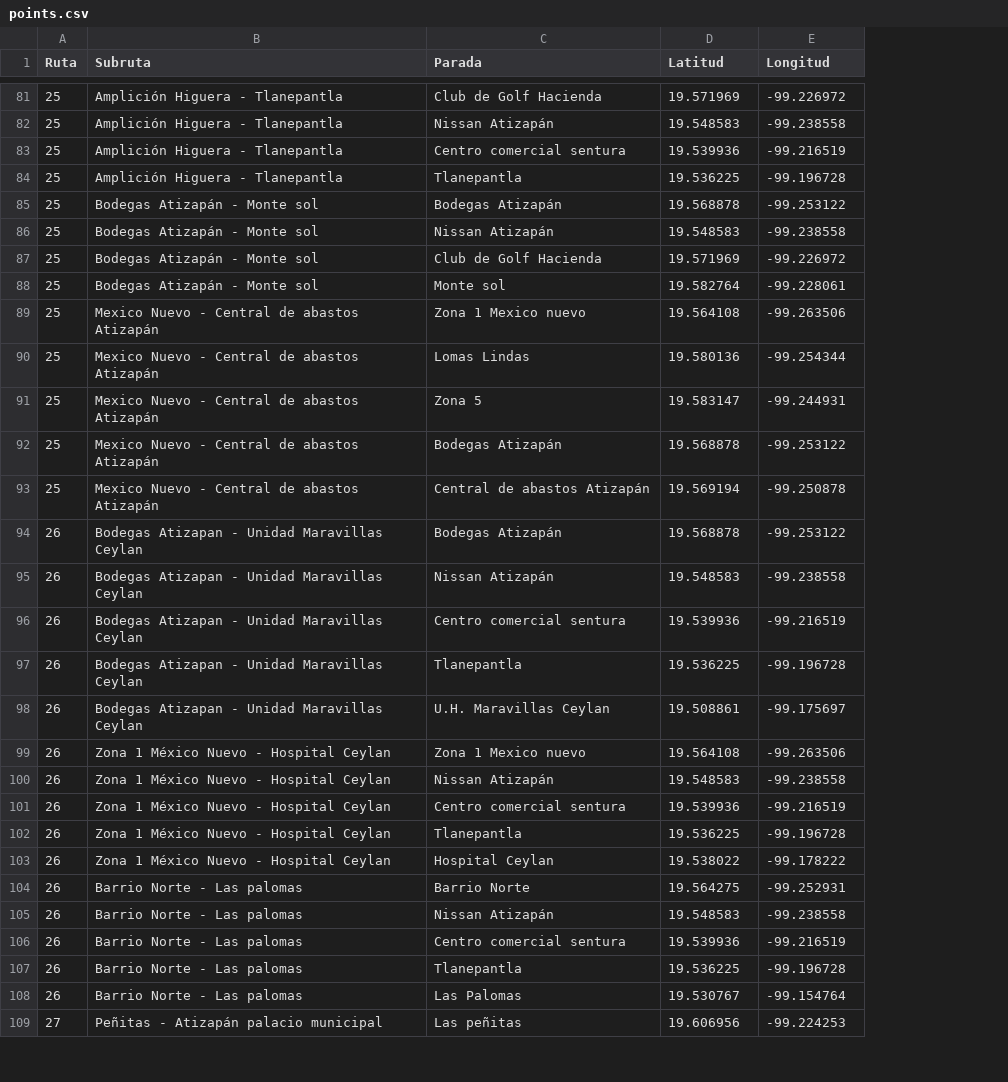
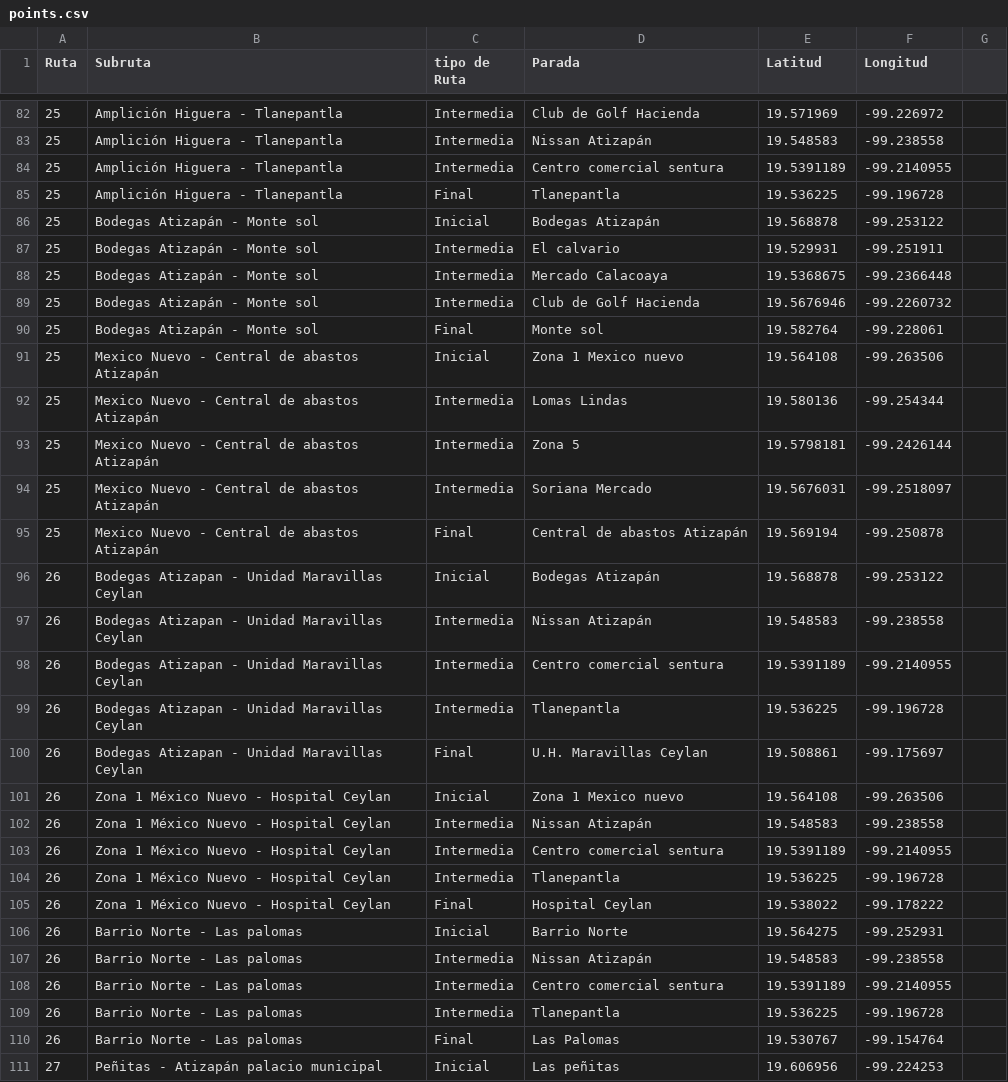
Before and after one commit to crenovales-arch/Combi_Guia, a CSV file: data/points.csv, drawn as a sheet; only a part is shown, gaps mark what is left out; addresses are those after the commit; the diff covers the shown part only; the diff names each change by its address in the sheet, - before the commit and + after, or states it on an @@ line.

```diff
--- a/data/points.csv
+++ b/data/points.csv
+column C (tipo de Ruta), rows 82-87: Intermedia | Intermedia | Intermedia | Final | Inicial | Intermedia; rows 89-111: Intermedia | Final | Inicial | Intermedia | Intermedia | Intermedia | Final | Inicial | Intermedia | Intermedia | Intermedia | Final | Inicial | Intermedia | Intermedia | Intermedia | Final | Inicial | Intermedia | Intermedia | Intermedia | Final | Inicial
+column G, empty
-E84 (Latitud): 19.539936
+E84 (Latitud): 19.5391189
-F84 (Longitud): -99.216519
+F84 (Longitud): -99.2140955
-D87 (Parada): Nissan Atizapán
+D87 (Parada): El calvario
-E87 (Latitud): 19.548583
+E87 (Latitud): 19.529931
-F87 (Longitud): -99.238558
+F87 (Longitud): -99.251911
+row 88: 25 | Bodegas Atizapán - Monte sol | Intermedia | Mercado Calacoaya | 19.5368675 | -99.2366448
-E89 (Latitud): 19.571969
+E89 (Latitud): 19.5676946
-F89 (Longitud): -99.226972
+F89 (Longitud): -99.2260732
-E93 (Latitud): 19.583147
+E93 (Latitud): 19.5798181
-F93 (Longitud): -99.244931
+F93 (Longitud): -99.2426144
-D94 (Parada): Bodegas Atizapán
+D94 (Parada): Soriana Mercado
-E94 (Latitud): 19.568878
+E94 (Latitud): 19.5676031
-F94 (Longitud): -99.253122
+F94 (Longitud): -99.2518097
-E98 (Latitud): 19.539936
+E98 (Latitud): 19.5391189
-F98 (Longitud): -99.216519
+F98 (Longitud): -99.2140955
-E103 (Latitud): 19.539936
+E103 (Latitud): 19.5391189
-F103 (Longitud): -99.216519
+F103 (Longitud): -99.2140955
-E108 (Latitud): 19.539936
+E108 (Latitud): 19.5391189
-F108 (Longitud): -99.216519
+F108 (Longitud): -99.2140955
```
Also changed, not shown: 1 added row, 1 removed row and 44 edited cells elsewhere in this file, 3 other files.
